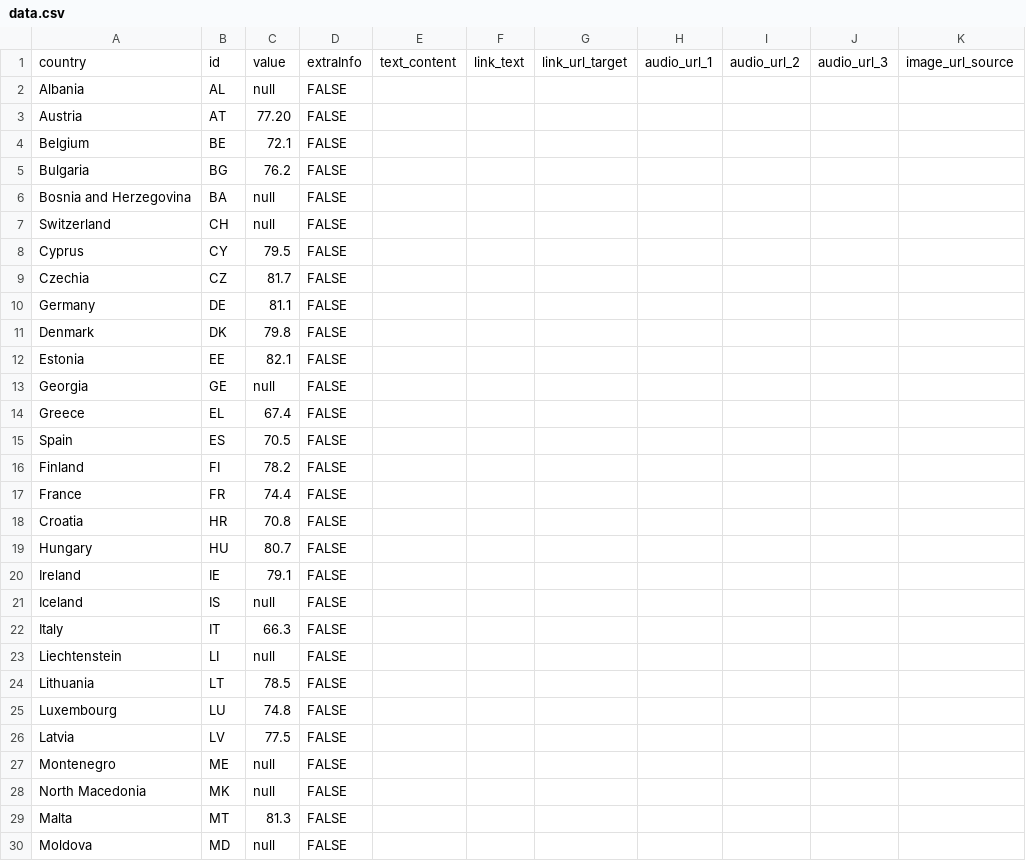
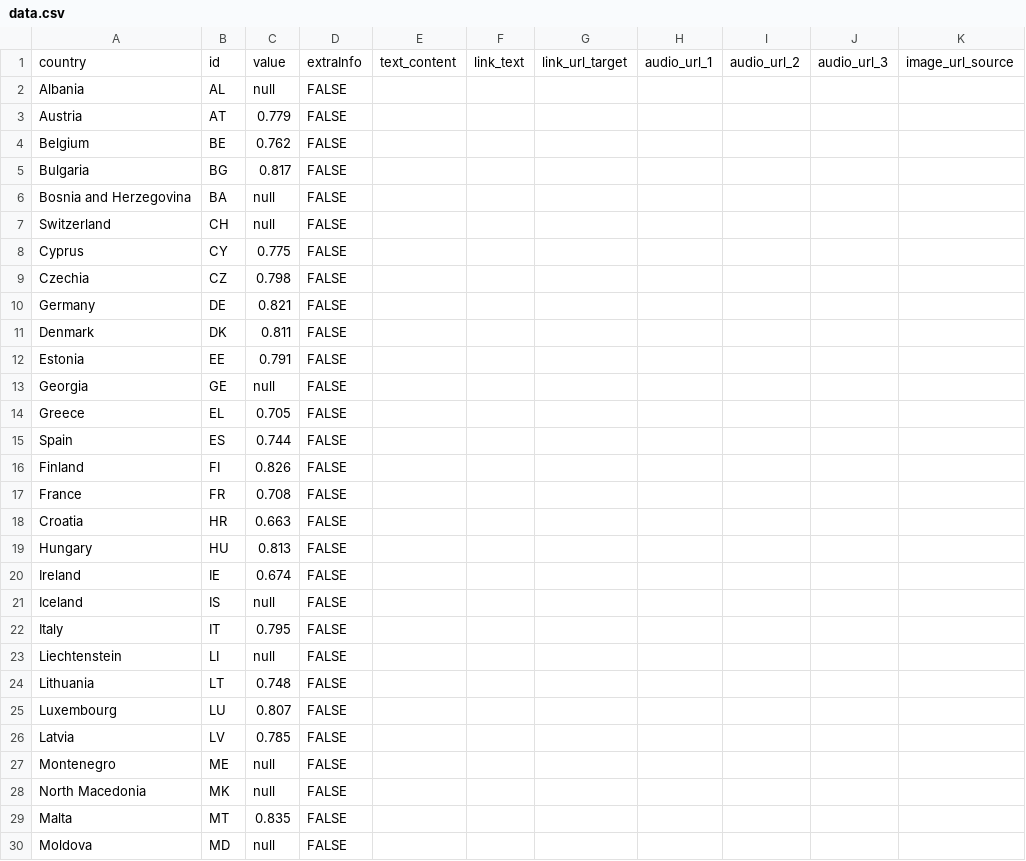
Before and after one commit to EuranetPlus/map-employment-rate, a CSV file: static/data/thematic/data.csv, drawn as a sheet; only a part is shown; the diff covers the shown part only; the diff names each change by its address in the sheet, - before the commit and + after, or states it on an @@ line.

Commit message:
Update data.csv

```diff
--- a/static/data/thematic/data.csv
+++ b/static/data/thematic/data.csv
-C3: 77.20
+C3: 0.779
-C4: 72.1
+C4: 0.762
-C5: 76.2
+C5: 0.817
-C8: 79.5
+C8: 0.775
-C9: 81.7
+C9: 0.798
-C10: 81.1
+C10: 0.821
-C11: 79.8
+C11: 0.811
-C12: 82.1
+C12: 0.791
-C14: 67.4
+C14: 0.705
-C15: 70.5
+C15: 0.744
-C16: 78.2
+C16: 0.826
-C17: 74.4
+C17: 0.708
-C18: 70.8
+C18: 0.663
-C19: 80.7
+C19: 0.813
-C20: 79.1
+C20: 0.674
-C22: 66.3
+C22: 0.795
-C24: 78.5
+C24: 0.748
-C25: 74.8
+C25: 0.807
-C26: 77.5
+C26: 0.785
-C29: 81.3
+C29: 0.835
```
Also changed, not shown: 7 edited cells elsewhere in this file.
